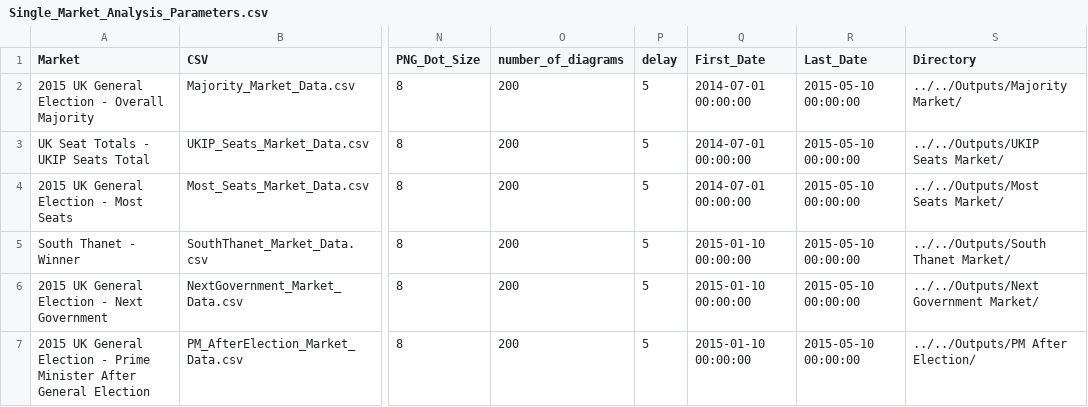
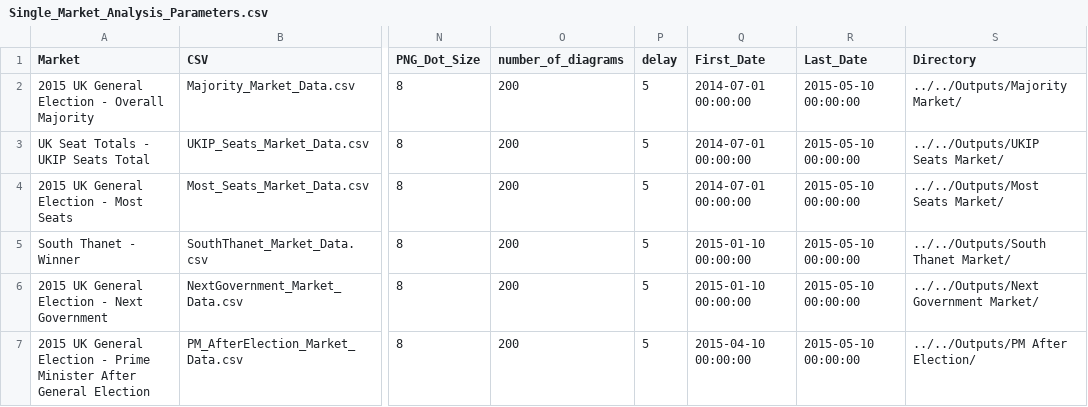
Before and after one commit to NimaHRaja/UK_GeneralElection_2015, a CSV file: Betfair_UKPolitics/raw_data/Single_Market_Analysis_Parameters.csv, drawn as a sheet; only a part is shown, gaps mark what is left out; the diff names each change by its address in the sheet, - before the commit and + after, or states it on an @@ line.

Commit message:
data: Finalised

```diff
--- a/Betfair_UKPolitics/raw_data/Single_Market_Analysis_Parameters.csv
+++ b/Betfair_UKPolitics/raw_data/Single_Market_Analysis_Parameters.csv
-Q7 (First_Date): 2015-01-10 00:00:00
+Q7 (First_Date): 2015-04-10 00:00:00
```
Also changed, not shown: 1 other file.
